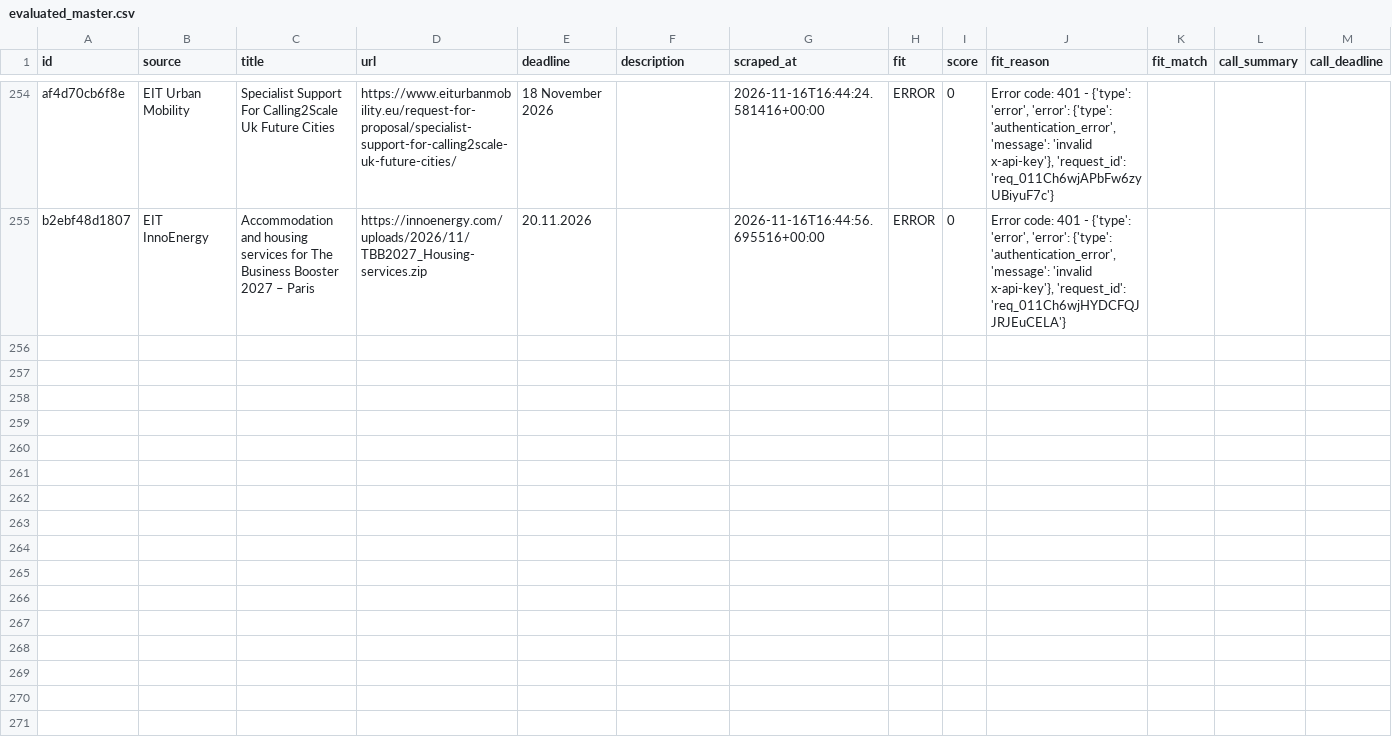
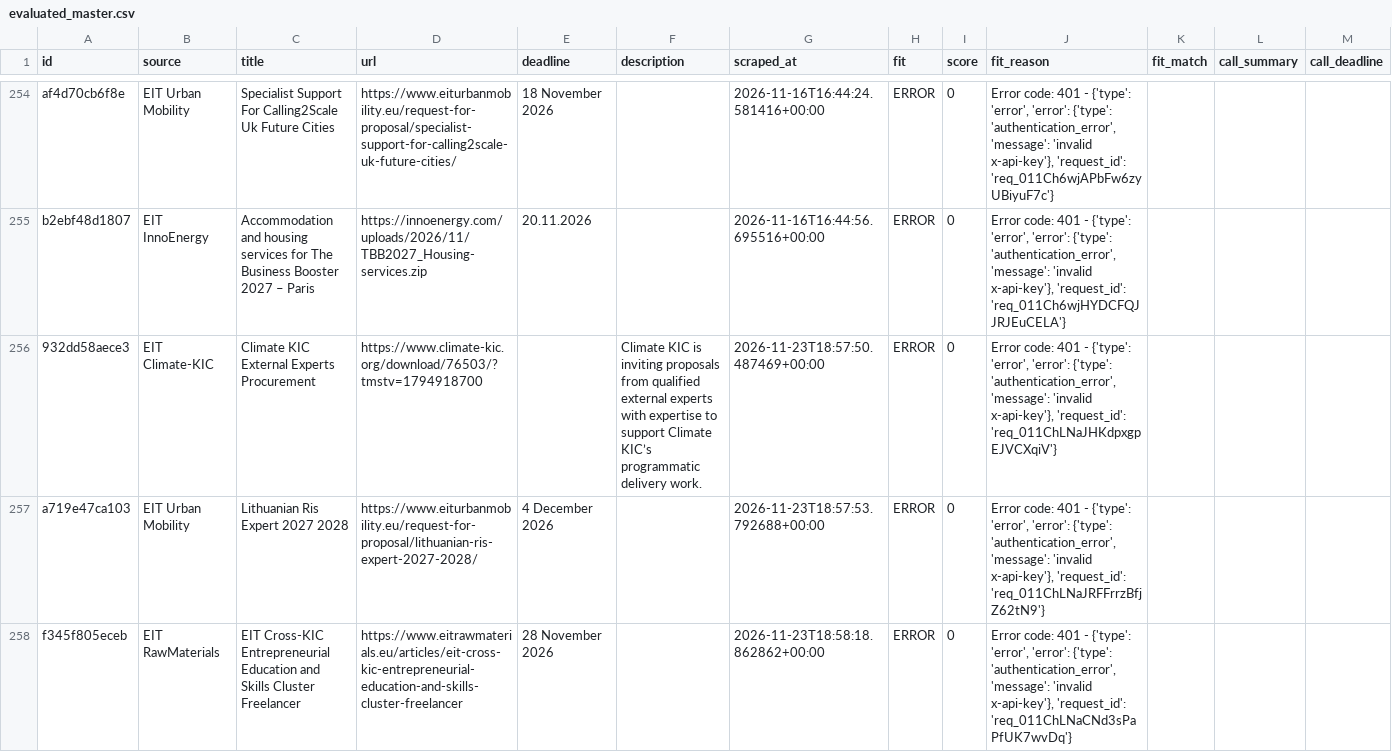
Before and after one commit to petra-rgb/TED-API, a CSV file: output/evaluated_master.csv, drawn as a sheet; only a part is shown, gaps mark what is left out.

```diff
--- a/output/evaluated_master.csv
+++ b/output/evaluated_master.csv
@@ -273 +273,4 @@ af4d70cb6f8e,EIT Urban Mobility,Specialist Support For Calling2Scale Uk Future C
 b2ebf48d1807,EIT InnoEnergy,Accommodation and housing services for The Business Booster 2027 – Paris,https://innoenergy.com/uploads/2026/11/TBB2027_Housing-services.zip,20.11.2026,,2026-11-16T16:44:56.695516+00:00,ERROR,0,"Error code: 401 - {'type': 'error', 'error': {'type': 'authentication_error', 'message': 'invalid x-api-key'}, 'request_id': 'req_011Ch6wjHYDCFQJJRJEuCELA'}",,,
+932dd58aece3,EIT Climate-KIC,Climate KIC External Experts Procurement,https://www.climate-kic.org/download/76503/?tmstv=1794918700,,Climate KIC is inviting proposals from qualified external experts with expertise to support Climate KIC’s programmatic delivery work.,2026-11-23T18:57:50.487469+00:00,ERROR,0,"Error code: 401 - {'type': 'error', 'error': {'type': 'authentication_error', 'message': 'invalid x-api-key'}, 'request_id': 'req_011ChLNaJHKdpxgpEJVCXqiV'}",,,
+a719e47ca103,EIT Urban Mobility,Lithuanian Ris Expert 2027 2028,https://www.eiturbanmobility.eu/request-for-proposal/lithuanian-ris-expert-2027-2028/,4 December 2026,,2026-11-23T18:57:53.792688+00:00,ERROR,0,"Error code: 401 - {'type': 'error', 'error': {'type': 'authentication_error', 'message': 'invalid x-api-key'}, 'request_id': 'req_011ChLNaJRFFrrzBfjZ62tN9'}",,,
+f345f805eceb,EIT RawMaterials,EIT Cross-KIC Entrepreneurial Education and Skills Cluster Freelancer,https://www.eitrawmaterials.eu/articles/eit-cross-kic-entrepreneurial-education-and-skills-cluster-freelancer,28 November 2026,,2026-11-23T18:58:18.862862+00:00,ERROR,0,"Error code: 401 - {'type': 'error', 'error': {'type': 'authentication_error', 'message': 'invalid x-api-key'}, 'request_id': 'req_011ChLNaCNd3sPaPfUK7wvDq'}",,,
```
Also changed, not shown: output/active_tenders.csv, output/all_tenders_master.csv, 1 other file.
